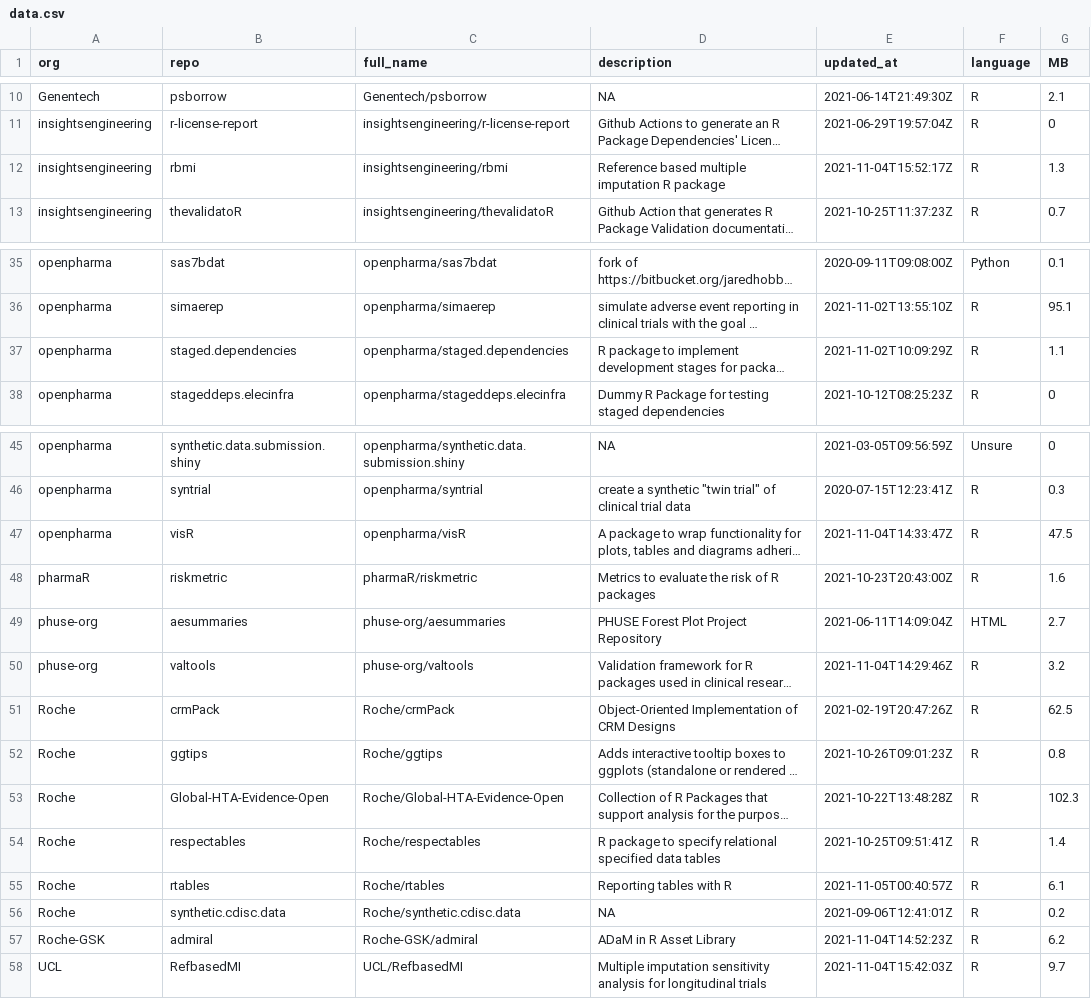
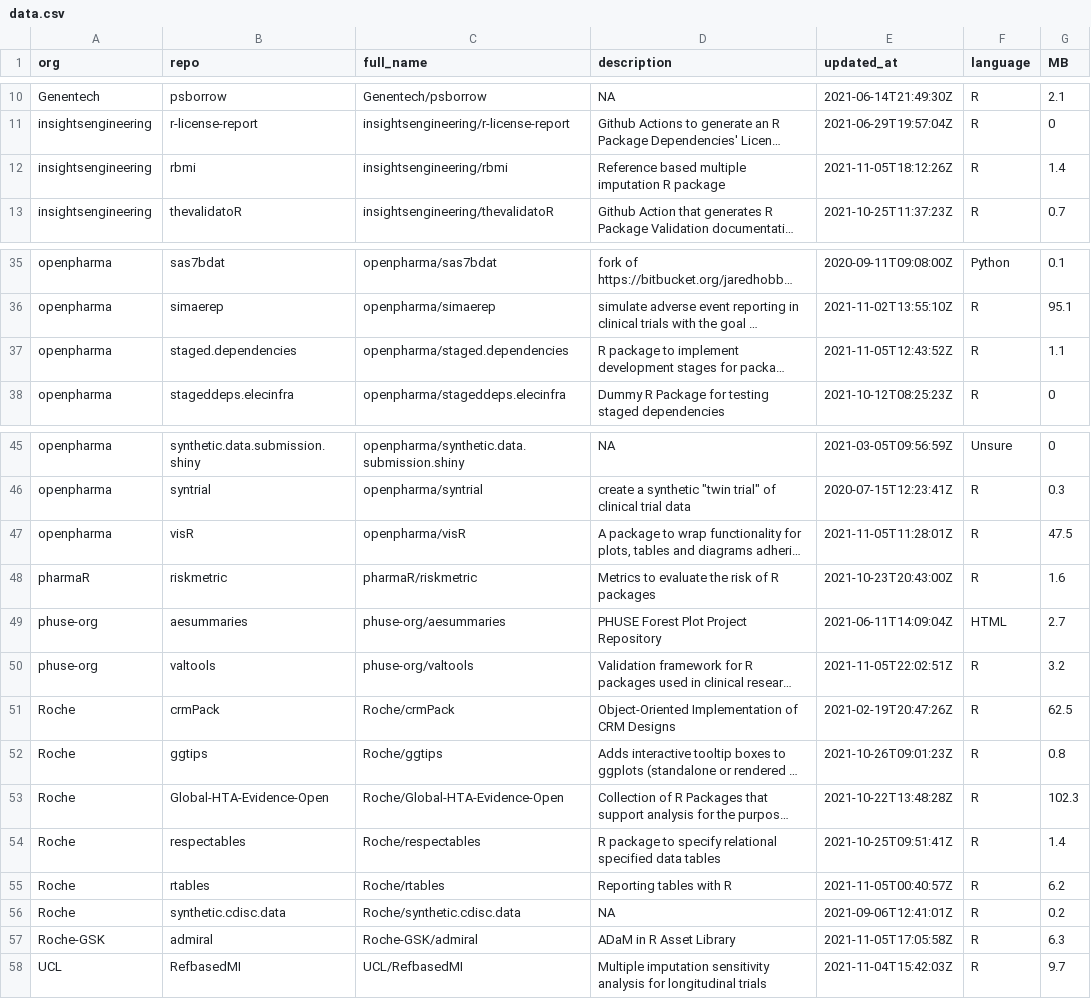
Before and after one commit to openpharma/openpharma_log, a CSV file: all-repos/data.csv, drawn as a sheet; only a part is shown, gaps mark what is left out; long unchanged cells end in …; the diff names each change by its address in the sheet, - before the commit and + after, or states it on an @@ line.

Commit message:
update all-repos

```diff
--- a/all-repos/data.csv
+++ b/all-repos/data.csv
-E12 (updated_at): 2021-11-04T15:52:17Z
+E12 (updated_at): 2021-11-05T18:12:26Z
-G12 (MB): 1.3
+G12 (MB): 1.4
-E37 (updated_at): 2021-11-02T10:09:29Z
+E37 (updated_at): 2021-11-05T12:43:52Z
-E47 (updated_at): 2021-11-04T14:33:47Z
+E47 (updated_at): 2021-11-05T11:28:01Z
-E50 (updated_at): 2021-11-04T14:29:46Z
+E50 (updated_at): 2021-11-05T22:02:51Z
-G55 (MB): 6.1
+G55 (MB): 6.2
-E57 (updated_at): 2021-11-04T14:52:23Z
+E57 (updated_at): 2021-11-05T17:05:58Z
-G57 (MB): 6.2
+G57 (MB): 6.3
```
Also changed, not shown: 1 other file.
